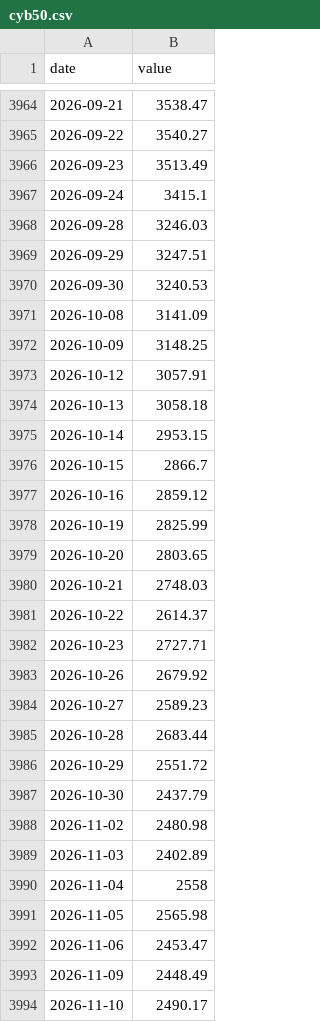
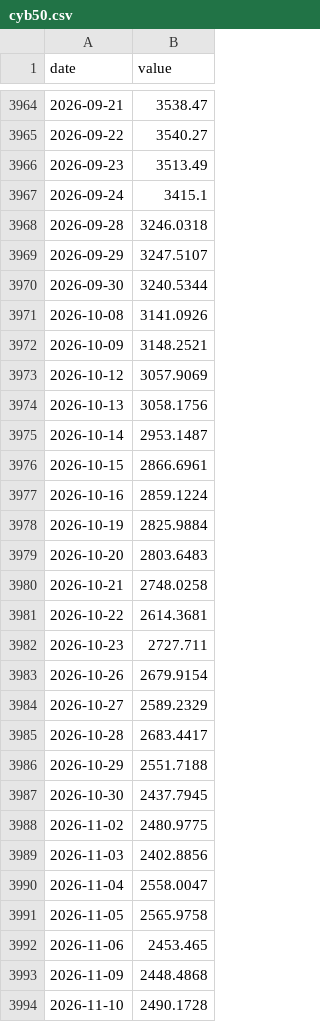
Before and after one commit to 964583194/ratio-signal, a CSV file: data/raw/cyb50.csv, drawn as a sheet; only a part is shown, gaps mark what is left out; the diff covers the shown part only.

```diff
--- a/data/raw/cyb50.csv
+++ b/data/raw/cyb50.csv
@@ -3967,28 +3967,28 @@ date,value
 2026-09-24,3415.1
-2026-09-28,3246.03
-2026-09-29,3247.51
-2026-09-30,3240.53
-2026-10-08,3141.09
-2026-10-09,3148.25
-2026-10-12,3057.91
-2026-10-13,3058.18
-2026-10-14,2953.15
-2026-10-15,2866.7
-2026-10-16,2859.12
-2026-10-19,2825.99
-2026-10-20,2803.65
-2026-10-21,2748.03
-2026-10-22,2614.37
-2026-10-23,2727.71
-2026-10-26,2679.92
-2026-10-27,2589.23
-2026-10-28,2683.44
-2026-10-29,2551.72
-2026-10-30,2437.79
-2026-11-02,2480.98
-2026-11-03,2402.89
-2026-11-04,2558
-2026-11-05,2565.98
-2026-11-06,2453.47
-2026-11-09,2448.49
-2026-11-10,2490.17
+2026-09-28,3246.0318
+2026-09-29,3247.5107
+2026-09-30,3240.5344
+2026-10-08,3141.0926
+2026-10-09,3148.2521
+2026-10-12,3057.9069
+2026-10-13,3058.1756
+2026-10-14,2953.1487
+2026-10-15,2866.6961
+2026-10-16,2859.1224
+2026-10-19,2825.9884
+2026-10-20,2803.6483
+2026-10-21,2748.0258
+2026-10-22,2614.3681
+2026-10-23,2727.711
+2026-10-26,2679.9154
+2026-10-27,2589.2329
+2026-10-28,2683.4417
+2026-10-29,2551.7188
+2026-10-30,2437.7945
+2026-11-02,2480.9775
+2026-11-03,2402.8856
+2026-11-04,2558.0047
+2026-11-05,2565.9758
+2026-11-06,2453.465
+2026-11-09,2448.4868
+2026-11-10,2490.1728
```
Also changed, not shown: 13 edited cells elsewhere in this file, data/raw/ndx.csv, 29 other files.
